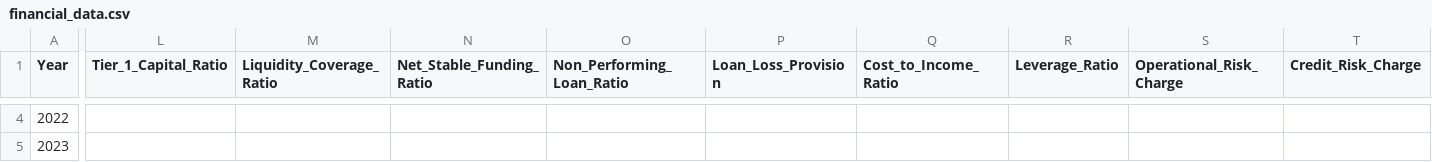
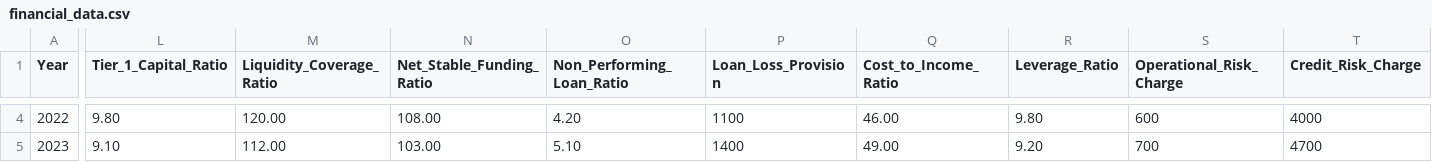
Before and after one commit to mstazmirakhatun1212-riskanalytics/financial-risk-early-warning-system, a CSV file: data/financial_data.csv, drawn as a sheet; only a part is shown, gaps mark what is left out; the diff covers the shown part only; the diff names each change by its address in the sheet, - before the commit and + after, or states it on an @@ line.

```diff
--- a/data/financial_data.csv
+++ b/data/financial_data.csv
-L4 (Tier_1_Capital_Ratio): (empty)
+L4 (Tier_1_Capital_Ratio): 9.80
-M4 (Liquidity_Coverage_Ratio): (empty)
+M4 (Liquidity_Coverage_Ratio): 120.00
-N4 (Net_Stable_Funding_Ratio): (empty)
+N4 (Net_Stable_Funding_Ratio): 108.00
-O4 (Non_Performing_Loan_Ratio): (empty)
+O4 (Non_Performing_Loan_Ratio): 4.20
-P4 (Loan_Loss_Provision): (empty)
+P4 (Loan_Loss_Provision): 1100
-Q4 (Cost_to_Income_Ratio): (empty)
+Q4 (Cost_to_Income_Ratio): 46.00
-R4 (Leverage_Ratio): (empty)
+R4 (Leverage_Ratio): 9.80
-S4 (Operational_Risk_Charge): (empty)
+S4 (Operational_Risk_Charge): 600
-T4 (Credit_Risk_Charge): (empty)
+T4 (Credit_Risk_Charge): 4000
-L5 (Tier_1_Capital_Ratio): (empty)
+L5 (Tier_1_Capital_Ratio): 9.10
-M5 (Liquidity_Coverage_Ratio): (empty)
+M5 (Liquidity_Coverage_Ratio): 112.00
-N5 (Net_Stable_Funding_Ratio): (empty)
+N5 (Net_Stable_Funding_Ratio): 103.00
-O5 (Non_Performing_Loan_Ratio): (empty)
+O5 (Non_Performing_Loan_Ratio): 5.10
-P5 (Loan_Loss_Provision): (empty)
+P5 (Loan_Loss_Provision): 1400
-Q5 (Cost_to_Income_Ratio): (empty)
+Q5 (Cost_to_Income_Ratio): 49.00
-R5 (Leverage_Ratio): (empty)
+R5 (Leverage_Ratio): 9.20
-S5 (Operational_Risk_Charge): (empty)
+S5 (Operational_Risk_Charge): 700
-T5 (Credit_Risk_Charge): (empty)
+T5 (Credit_Risk_Charge): 4700
```
Also changed, not shown: 67 edited cells elsewhere in this file.
